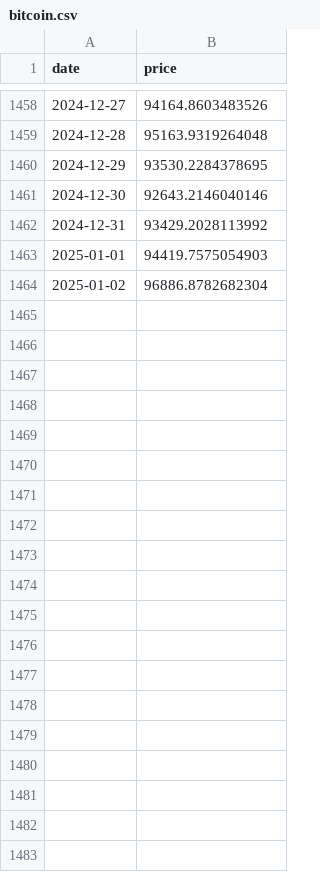
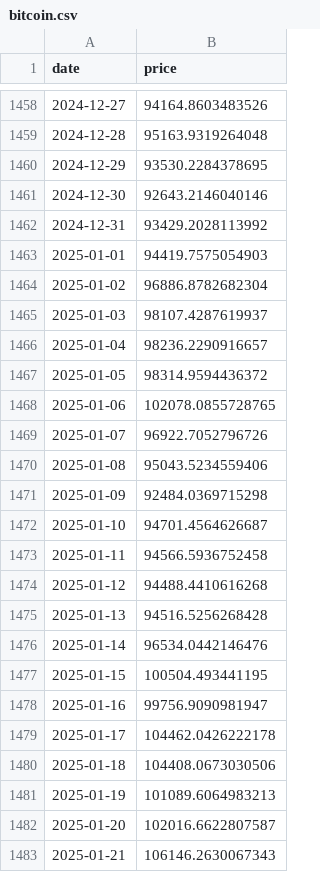
Before and after one commit to NovoNihilo/whirlpool-backtesting, a CSV file: public/data/bitcoin.csv, drawn as a sheet; only a part is shown, gaps mark what is left out; the diff covers the shown part only.

Commit message:
updated historical data to 2/28/2025

```diff
--- a/public/data/bitcoin.csv
+++ b/public/data/bitcoin.csv
@@ -1464 +1464,20 @@ date,price
 2025-01-02,96886.8782682304
+2025-01-03,98107.4287619937
+2025-01-04,98236.2290916657
+2025-01-05,98314.9594436372
+2025-01-06,102078.0855728765
+2025-01-07,96922.7052796726
+2025-01-08,95043.5234559406
+2025-01-09,92484.0369715298
+2025-01-10,94701.4564626687
+2025-01-11,94566.5936752458
+2025-01-12,94488.4410616268
+2025-01-13,94516.5256268428
+2025-01-14,96534.0442146476
+2025-01-15,100504.493441195
+2025-01-16,99756.9090981947
+2025-01-17,104462.0426222178
+2025-01-18,104408.0673030506
+2025-01-19,101089.6064983213
+2025-01-20,102016.6622807587
+2025-01-21,106146.2630067343
```
Also changed, not shown: 38 added rows elsewhere in this file, public/data/avalanche.csv, public/data/ethereum.csv, 1 other file.
